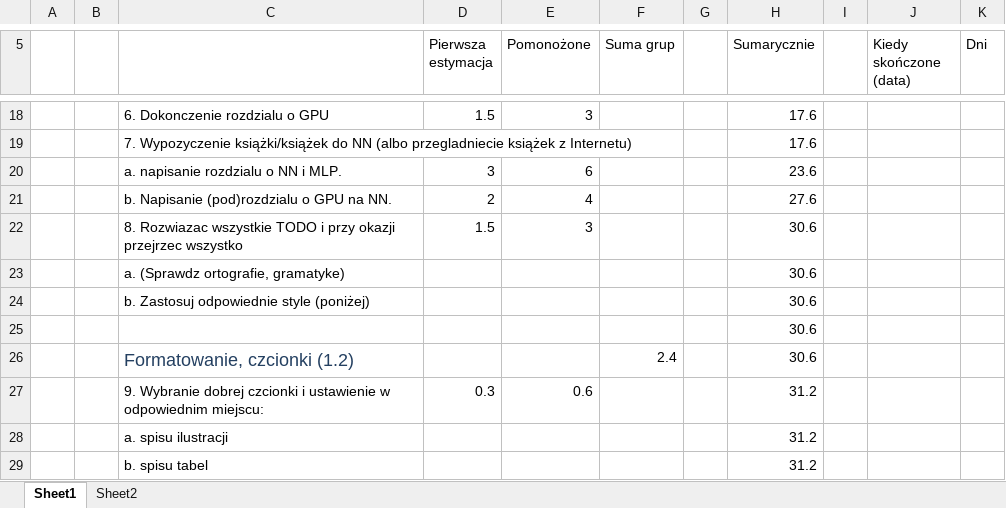
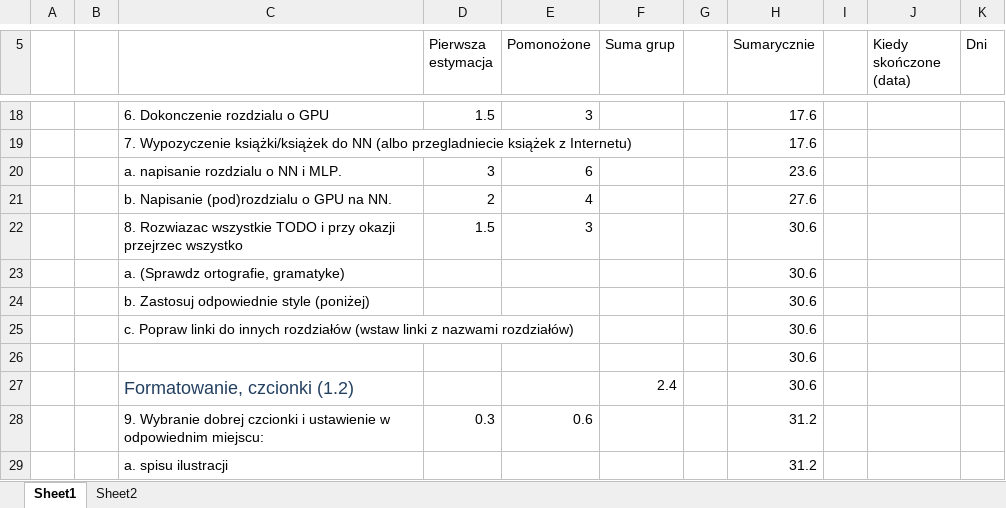
Before and after one commit to liu3xing3long/cnl, an Excel workbook: trunk/CUDA/Resources/Jeszcze do zrobienia.xlsx, sheet Sheet1, drawn as a sheet; only a part is shown, gaps mark what is left out; the shorter side is filled out with more unchanged rows; values as stored, in another font and other column widths than the file's, no borders; the diff names each change by its address in the sheet, - before the commit and + after, or states it on an @@ line.

```diff
--- a/trunk/CUDA/Resources/Jeszcze do zrobienia.xlsx (sheet Sheet1)
+++ b/trunk/CUDA/Resources/Jeszcze do zrobienia.xlsx (sheet Sheet1)
+row 25:  |  | c. Popraw linki do innych rozdziałów (wstaw linki z nazwami rozdziałów) |  |  |  |  | 30.6
```
Also changed, not shown: 1 other file.
